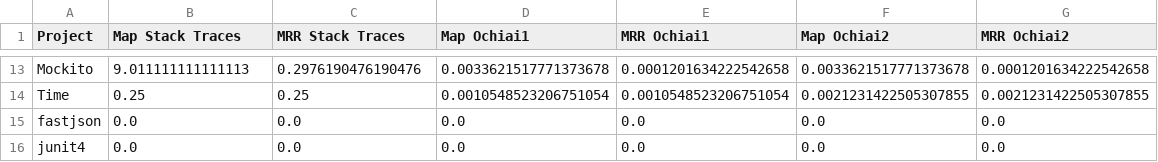
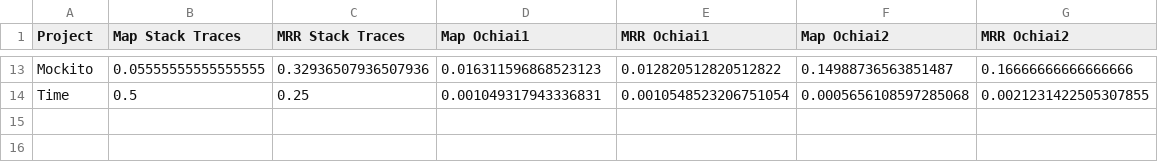
Before and after one commit to SPEAR-SE/BugReportsMining, a CSV file: data/ochiai_metrics_per_project.csv, drawn as a sheet; only a part is shown, gaps mark what is left out; the diff covers the shown part only; the diff names each change by its address in the sheet, - before the commit and + after, or states it on an @@ line.

```diff
--- a/data/ochiai_metrics_per_project.csv
+++ b/data/ochiai_metrics_per_project.csv
-B13 (Map Stack Traces): 9.011111111111113
+B13 (Map Stack Traces): 0.05555555555555555
-C13 (MRR Stack Traces): 0.2976190476190476
+C13 (MRR Stack Traces): 0.32936507936507936
-D13 (Map Ochiai1): 0.0033621517771373678
+D13 (Map Ochiai1): 0.016311596868523123
-E13 (MRR Ochiai1): 0.0001201634222542658
+E13 (MRR Ochiai1): 0.012820512820512822
-F13 (Map Ochiai2): 0.0033621517771373678
+F13 (Map Ochiai2): 0.14988736563851487
-G13 (MRR Ochiai2): 0.0001201634222542658
+G13 (MRR Ochiai2): 0.16666666666666666
-B14 (Map Stack Traces): 0.25
+B14 (Map Stack Traces): 0.5
-D14 (Map Ochiai1): 0.0010548523206751054
+D14 (Map Ochiai1): 0.001049317943336831
-F14 (Map Ochiai2): 0.0021231422505307855
+F14 (Map Ochiai2): 0.0005656108597285068
-row 15: fastjson | 0.0 | 0.0 | 0.0 | 0.0 | 0.0 | 0.0
-row 16: junit4 | 0.0 | 0.0 | 0.0 | 0.0 | 0.0 | 0.0
```
Also changed, not shown: 58 edited cells elsewhere in this file, 2 other files.
